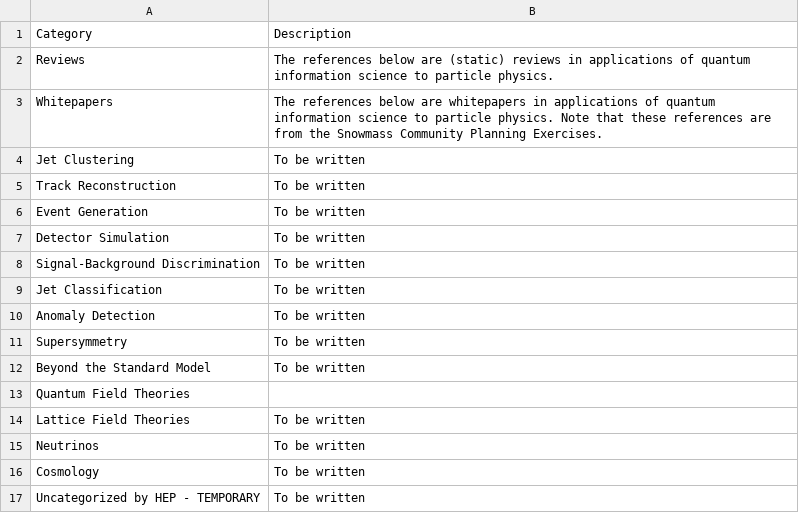
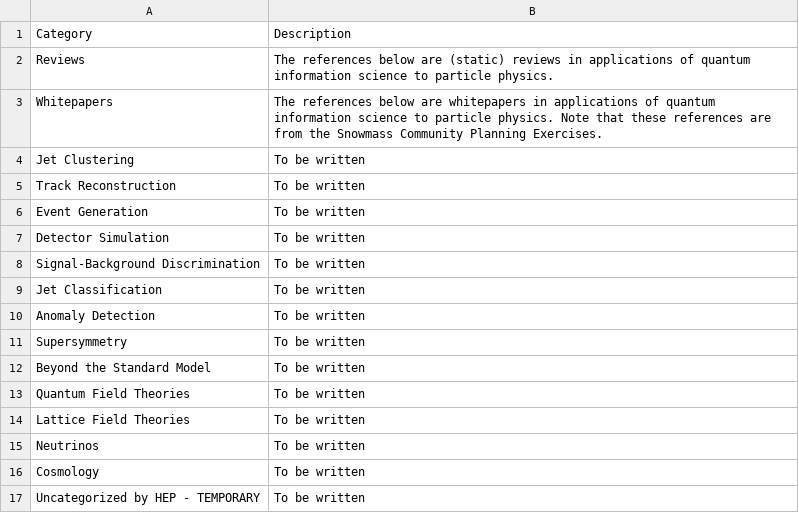
Before and after one commit to PamelaPajarillo/HEPQIS-LivingReview, a CSV file: BY_HEP/CATEGORIES.csv, drawn as a sheet; the diff names each change by its address in the sheet, - before the commit and + after, or states it on an @@ line.

```diff
--- a/BY_HEP/CATEGORIES.csv
+++ b/BY_HEP/CATEGORIES.csv
-B13: (empty)
+B13: To be written
```
Also changed, not shown: BY_QIS/CATEGORIES.csv, 18 other files.
